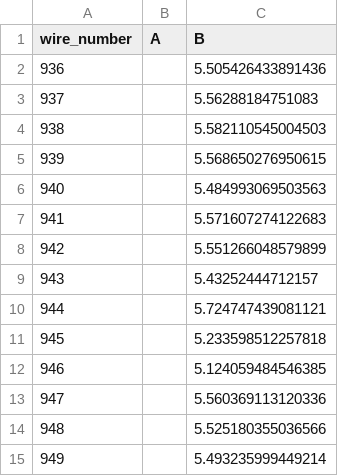
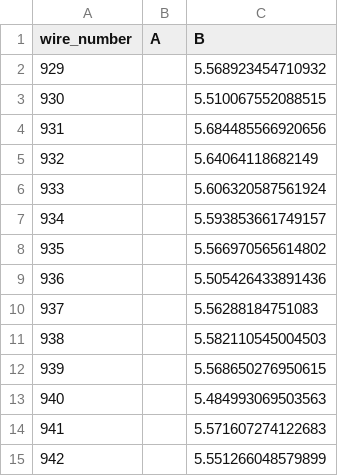
Before and after one commit to etymology/dune-monorepo, a CSV file: dune_tension/data/tension_summaries/tension_summary_USAPA7_V.csv, drawn as a sheet; only a part is shown; the shorter side is filled out with more unchanged rows; the diff names each change by its address in the sheet, - before the commit and + after, or states it on an @@ line.

```diff
--- a/dune_tension/data/tension_summaries/tension_summary_USAPA7_V.csv
+++ b/dune_tension/data/tension_summaries/tension_summary_USAPA7_V.csv
+row 2: 929 |  | 5.568923454710932
+row 3: 930 |  | 5.510067552088515
+row 4: 931 |  | 5.684485566920656
+row 5: 932 |  | 5.64064118682149
+row 6: 933 |  | 5.606320587561924
+row 7: 934 |  | 5.593853661749157
+row 8: 935 |  | 5.566970565614802
```
Also changed, not shown: 3 other files.
